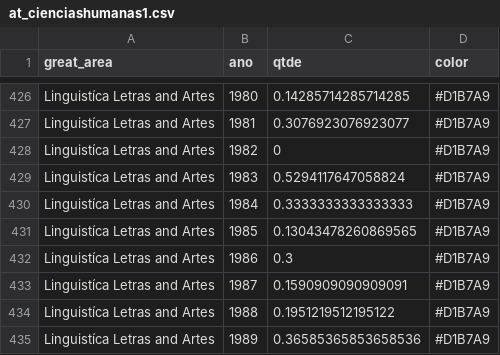
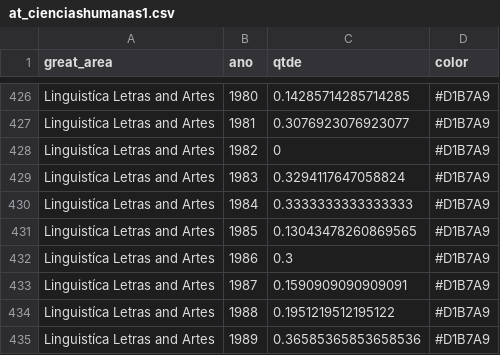
Before and after one commit to geraldopessoajr/geraldopessoajr.github.io, a CSV file: files/at_cienciashumanas1.csv, drawn as a sheet; only a part is shown, gaps mark what is left out.

Commit message:
Update at_cienciashumanas1.csv

```diff
--- a/files/at_cienciashumanas1.csv
+++ b/files/at_cienciashumanas1.csv
@@ -428,3 +428,3 @@ Linguistíca Letras and Artes,1981,0.3076923076923077,"#D1B7A9"
 Linguistíca Letras and Artes,1982,0,"#D1B7A9"
-Linguistíca Letras and Artes,1983,0.5294117647058824,"#D1B7A9"
+Linguistíca Letras and Artes,1983,0.3294117647058824,"#D1B7A9"
 Linguistíca Letras and Artes,1984,0.3333333333333333,"#D1B7A9"
```
